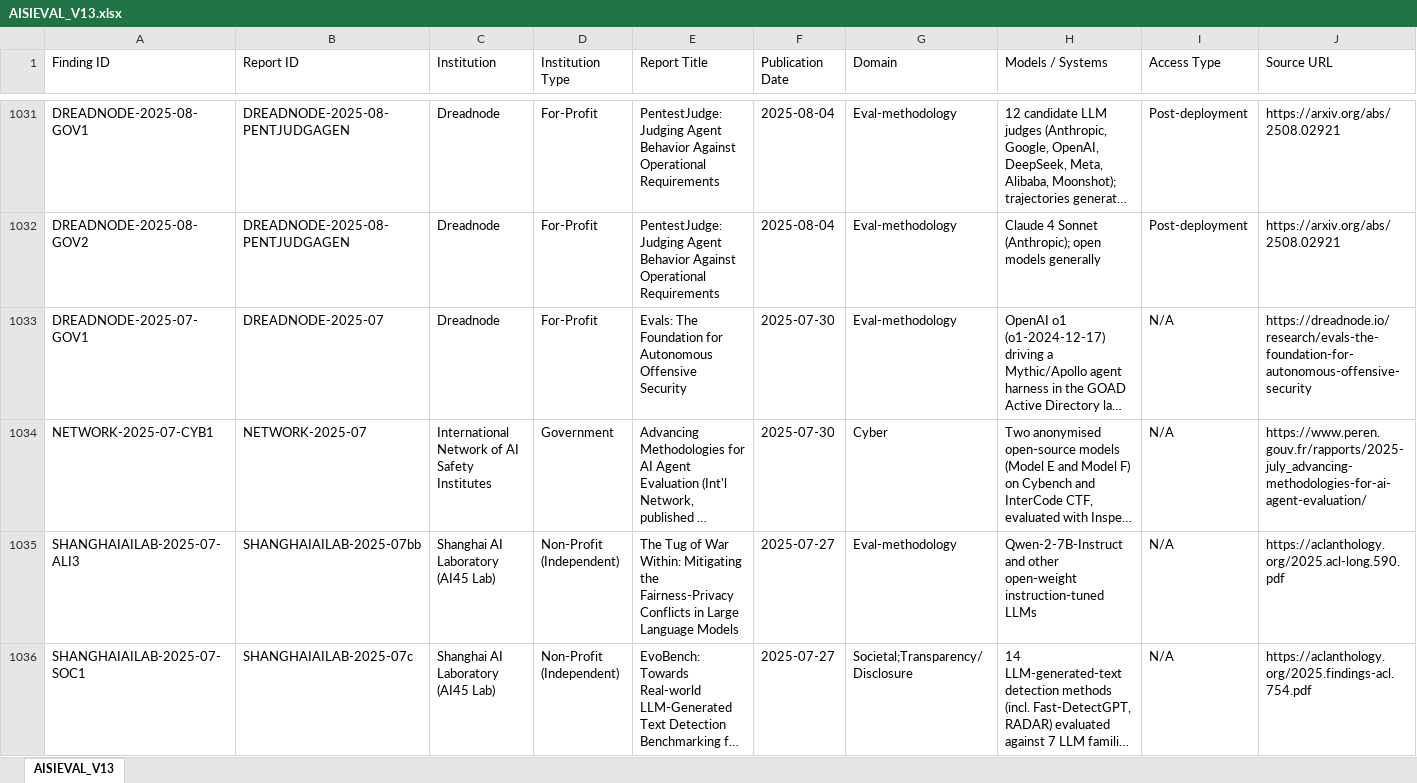
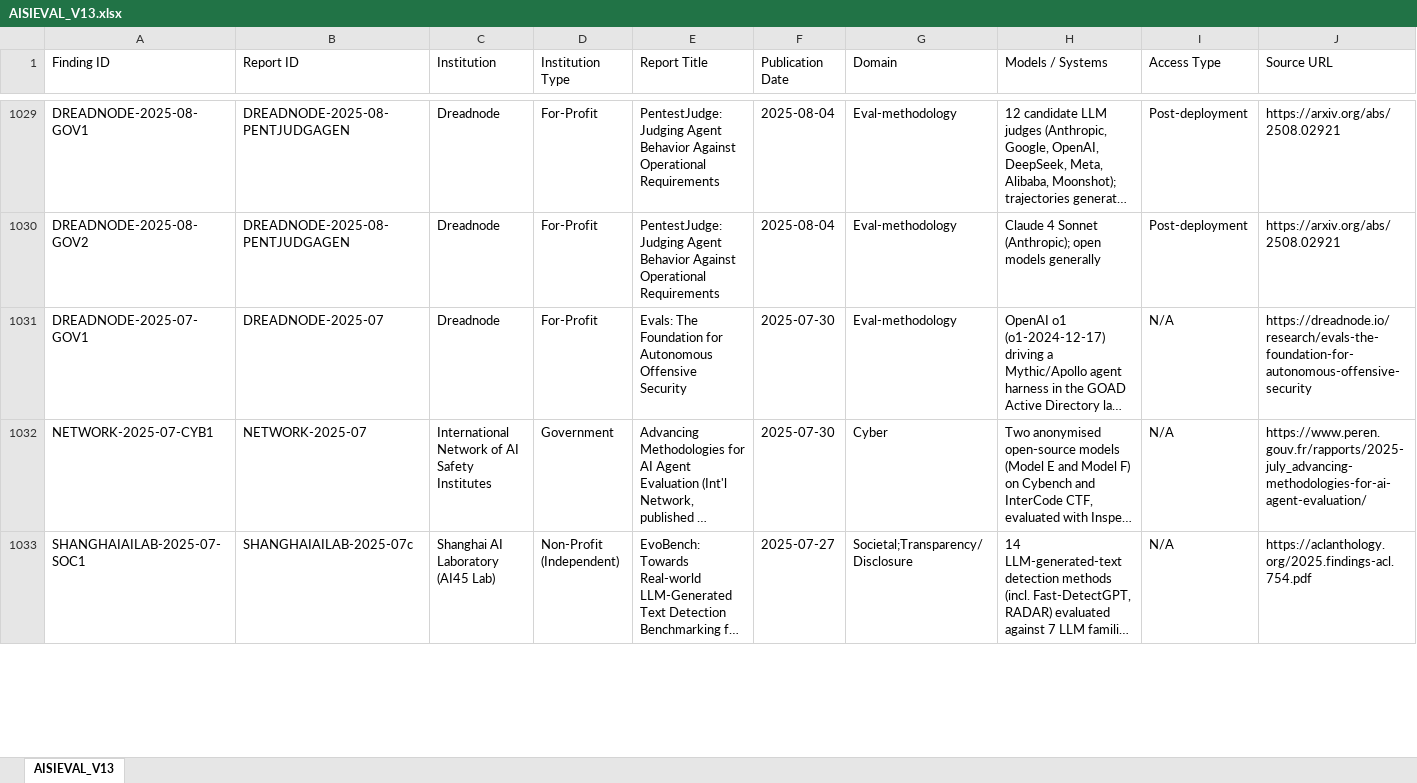
Before and after one commit to KUNALSINGH9373/evaluating-the-evaluators, an Excel workbook: research/dataset/AISIEVAL_V13.xlsx, sheet AISIEVAL_V13, drawn as a sheet; only a part is shown, gaps mark what is left out; long unchanged cells end in …; values as stored, in another font and other column widths than the file's, no borders; removed rows and columns are numbered as before the commit, all else as after; rows hold the shown columns only; the diff covers the shown part only; the diff names each change by its address in the sheet, - before the commit and + after, or states it on an @@ line.

Commit message:
Sync the published artifact: workbook, rulebook and changed scripts
research/dataset/AISIEVAL_V13.xlsx and research/protocol/v11_RULEBOOK.md
still carried the 1,144-finding corpus. Both now byte-identical to the
working copies, and the artifact reads 1,140 findings in 458 reports.

```diff
--- a/research/dataset/AISIEVAL_V13.xlsx (sheet AISIEVAL_V13)
+++ b/research/dataset/AISIEVAL_V13.xlsx (sheet AISIEVAL_V13)
-row 1035: SHANGHAIAILAB-2025-07-ALI3 | SHANGHAIAILAB-2025-07bb | Shanghai AI Laboratory (AI45 Lab) | Non-Profit (Independent) | The Tug of War Within: Mitigating the Fairness-Privacy Conflicts in Large Language Models | 2025-07-27 | Eval-methodology | Qwen-2-7B-Instruct and other open-weight instruction-tuned LLMs | N/A | https://aclanthology.org/2025.acl-long.590.pdf
```
Also changed, not shown: 15 added rows, 18 removed rows and 20 edited cells elsewhere in this sheet, 1 other file.
